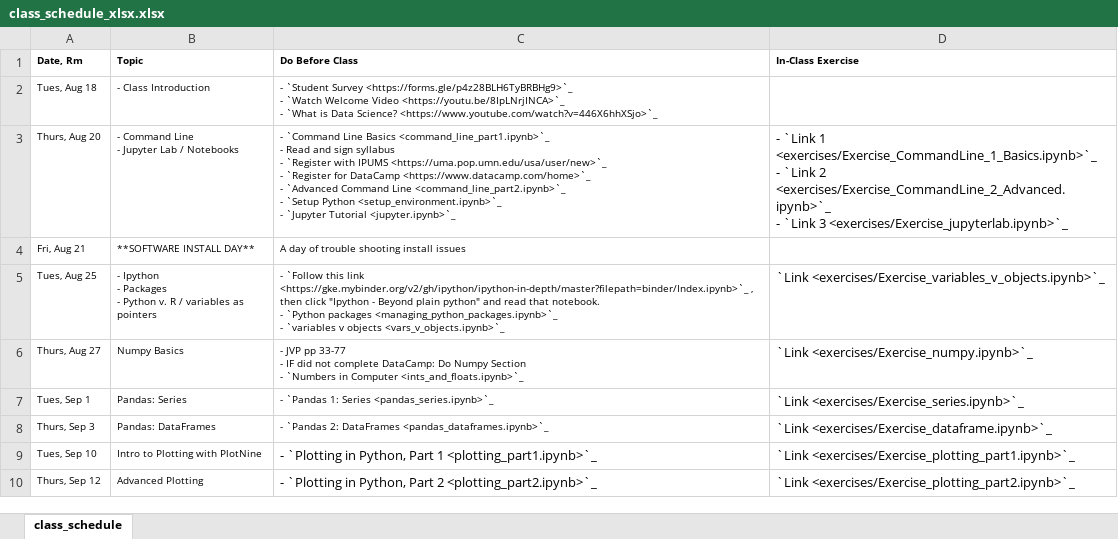
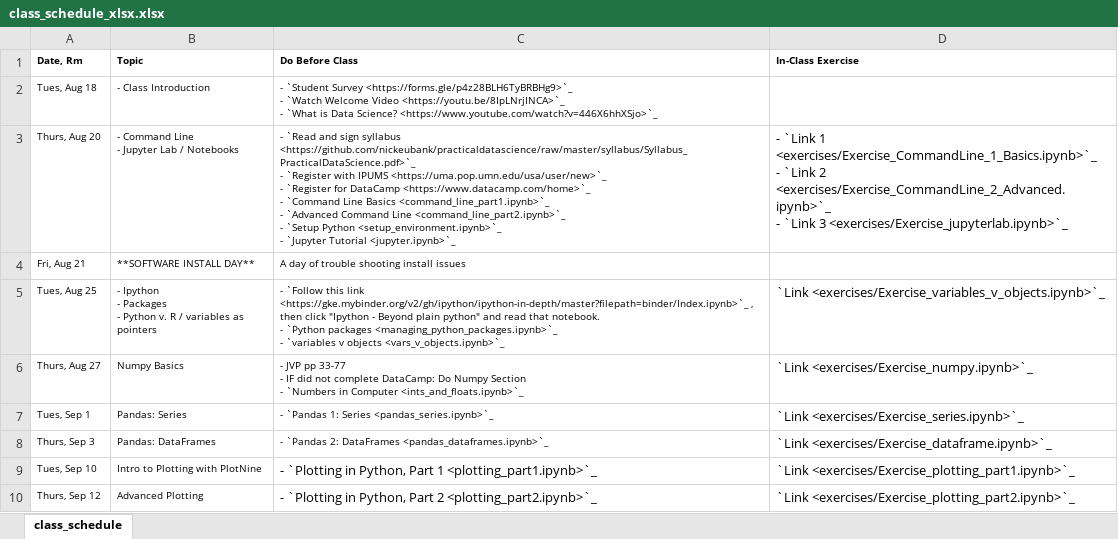
Before and after one commit to nickeubank/practicaldatascience_class, an Excel workbook: source/class_schedule_xlsx.xlsx, sheet class_schedule, drawn as a sheet; only a part is shown; values as stored, in another font and other column widths than the file's, no borders; ↵ is a line break in a cell; the diff names each change by its address in the sheet, - before the commit and + after, or states it on an @@ line.

```diff
--- a/source/class_schedule_xlsx.xlsx (sheet class_schedule)
+++ b/source/class_schedule_xlsx.xlsx (sheet class_schedule)
-C3 (Do Before Class): - `Command Line Basics <command_line_part1.ipynb>`_ ↵ - Read and sign syllabus ↵ - `Register with IPUMS <https://uma.pop.umn.edu/usa/user/new>`_ ↵ - `Register for DataCamp <https://www.datacamp.com/home>`_ ↵ - `Advanced…
+C3 (Do Before Class): - `Read and sign syllabus <https://github.com/nickeubank/practicaldatascience/raw/master/syllabus/Syllabus_PracticalDataScience.pdf>`_ ↵ - `Register with IPUMS <https://uma.pop.umn.edu/usa/user/new>`_ ↵ - `Register for DataCamp <https://www.datacamp.com/home>`_ ↵ - `Command Line Basics <command_line_part1.ipynb>`_ ↵ - `Advanced…
```
Also changed, not shown: 8 other files.
